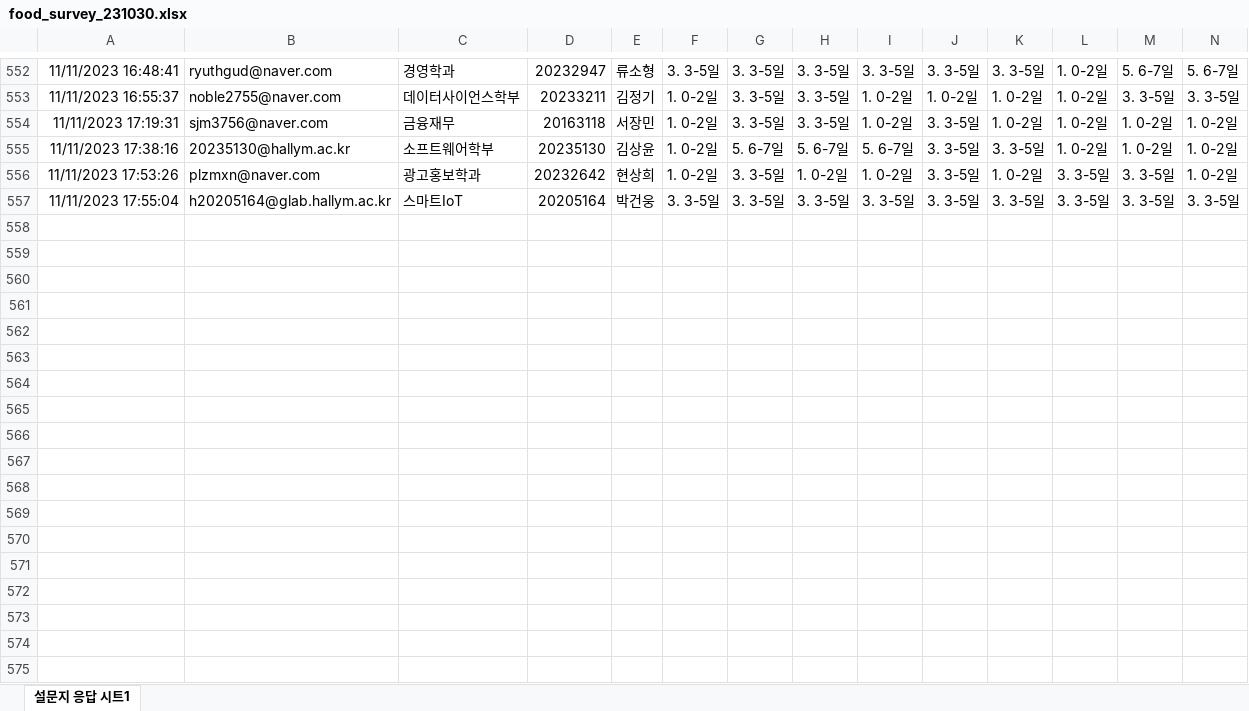
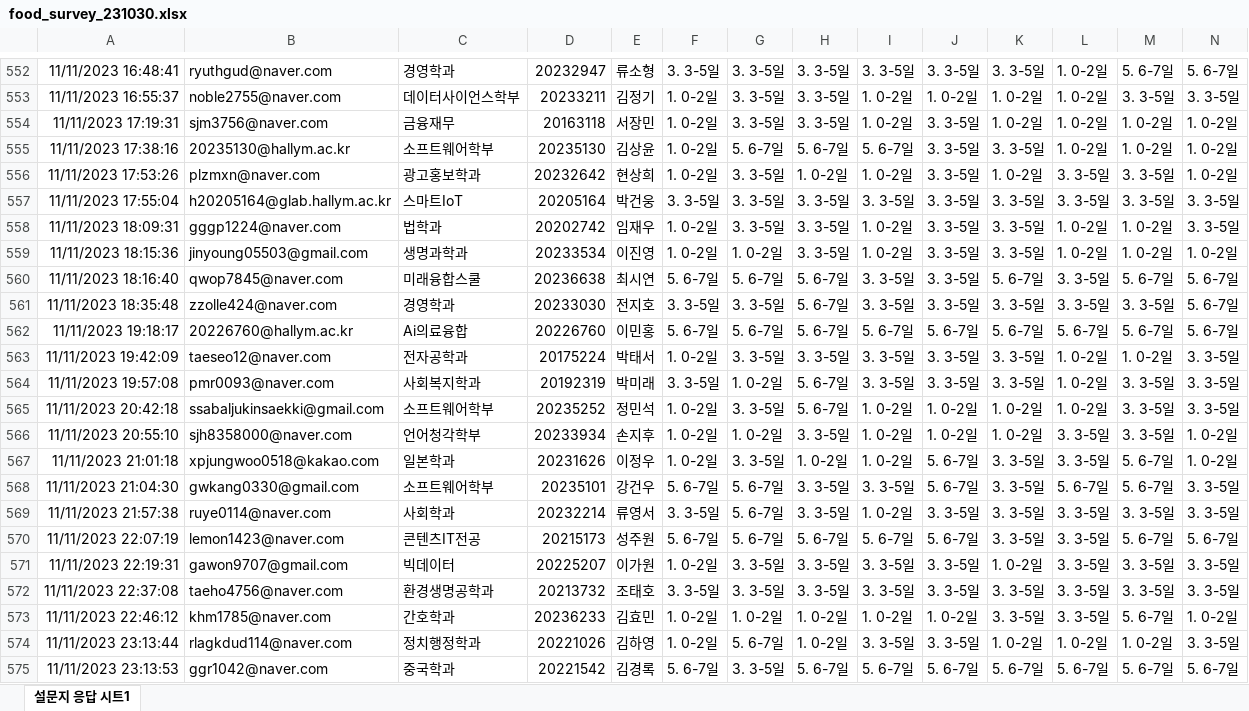
Before and after one commit to kwlee58/class202302, an Excel workbook: R/data/food_survey_231030.xlsx, sheet 설문지 응답 시트1, drawn as a sheet; only a part is shown, gaps mark what is left out; values as stored, in another font and other column widths than the file's, no borders; rows hold the shown columns only; the diff covers the shown part only; the diff names each change by its address in the sheet, - before the commit and + after, or states it on an @@ line.

```diff
--- a/R/data/food_survey_231030.xlsx (sheet 설문지 응답 시트1)
+++ b/R/data/food_survey_231030.xlsx (sheet 설문지 응답 시트1)
+row 558: 11/11/2023 18:09:31 | gggp1224@naver.com | 법학과 | 20202742 | 임재우 | 1. 0-2일 | 3. 3-5일 | 3. 3-5일 | 1. 0-2일 | 3. 3-5일 | 3. 3-5일 | 1. 0-2일 | 1. 0-2일 | 3. 3-5일
+row 559: 11/11/2023 18:15:36 | jinyoung05503@gmail.com | 생명과학과 | 20233534 | 이진영 | 1. 0-2일 | 1. 0-2일 | 3. 3-5일 | 1. 0-2일 | 3. 3-5일 | 3. 3-5일 | 1. 0-2일 | 1. 0-2일 | 1. 0-2일
+row 560: 11/11/2023 18:16:40 | qwop7845@naver.com | 미래융합스쿨 | 20236638 | 최시연 | 5. 6-7일 | 5. 6-7일 | 5. 6-7일 | 3. 3-5일 | 3. 3-5일 | 5. 6-7일 | 3. 3-5일 | 5. 6-7일 | 5. 6-7일
+row 561: 11/11/2023 18:35:48 | zzolle424@naver.com | 경영학과 | 20233030 | 전지호 | 3. 3-5일 | 3. 3-5일 | 5. 6-7일 | 3. 3-5일 | 3. 3-5일 | 3. 3-5일 | 3. 3-5일 | 3. 3-5일 | 5. 6-7일
+row 562: 11/11/2023 19:18:17 | 20226760@hallym.ac.kr | Ai의료융합 | 20226760 | 이민홍 | 5. 6-7일 | 5. 6-7일 | 5. 6-7일 | 5. 6-7일 | 5. 6-7일 | 5. 6-7일 | 5. 6-7일 | 5. 6-7일 | 5. 6-7일
+row 563: 11/11/2023 19:42:09 | taeseo12@naver.com | 전자공학과 | 20175224 | 박태서 | 1. 0-2일 | 3. 3-5일 | 3. 3-5일 | 3. 3-5일 | 3. 3-5일 | 3. 3-5일 | 1. 0-2일 | 1. 0-2일 | 3. 3-5일
+row 564: 11/11/2023 19:57:08 | pmr0093@naver.com | 사회복지학과 | 20192319 | 박미래 | 3. 3-5일 | 1. 0-2일 | 5. 6-7일 | 3. 3-5일 | 3. 3-5일 | 3. 3-5일 | 1. 0-2일 | 3. 3-5일 | 3. 3-5일
+row 565: 11/11/2023 20:42:18 | ssabaljukinsaekki@gmail.com | 소프트웨어학부 | 20235252 | 정민석 | 1. 0-2일 | 3. 3-5일 | 5. 6-7일 | 1. 0-2일 | 1. 0-2일 | 1. 0-2일 | 1. 0-2일 | 3. 3-5일 | 3. 3-5일
+row 566: 11/11/2023 20:55:10 | sjh8358000@naver.com | 언어청각학부 | 20233934 | 손지후 | 1. 0-2일 | 1. 0-2일 | 3. 3-5일 | 1. 0-2일 | 1. 0-2일 | 1. 0-2일 | 3. 3-5일 | 3. 3-5일 | 1. 0-2일
+row 567: 11/11/2023 21:01:18 | xpjungwoo0518@kakao.com | 일본학과 | 20231626 | 이정우 | 1. 0-2일 | 3. 3-5일 | 1. 0-2일 | 1. 0-2일 | 5. 6-7일 | 3. 3-5일 | 3. 3-5일 | 5. 6-7일 | 1. 0-2일
+row 568: 11/11/2023 21:04:30 | gwkang0330@gmail.com | 소프트웨어학부 | 20235101 | 강건우 | 5. 6-7일 | 5. 6-7일 | 3. 3-5일 | 3. 3-5일 | 5. 6-7일 | 3. 3-5일 | 5. 6-7일 | 5. 6-7일 | 3. 3-5일
+row 569: 11/11/2023 21:57:38 | ruye0114@naver.com | 사회학과 | 20232214 | 류영서 | 3. 3-5일 | 5. 6-7일 | 3. 3-5일 | 1. 0-2일 | 3. 3-5일 | 3. 3-5일 | 3. 3-5일 | 3. 3-5일 | 3. 3-5일
+row 570: 11/11/2023 22:07:19 | lemon1423@naver.com | 콘텐츠IT전공 | 20215173 | 성주원 | 5. 6-7일 | 5. 6-7일 | 5. 6-7일 | 5. 6-7일 | 5. 6-7일 | 3. 3-5일 | 3. 3-5일 | 5. 6-7일 | 5. 6-7일
+row 571: 11/11/2023 22:19:31 | gawon9707@gmail.com | 빅데이터 | 20225207 | 이가원 | 1. 0-2일 | 3. 3-5일 | 3. 3-5일 | 3. 3-5일 | 3. 3-5일 | 1. 0-2일 | 3. 3-5일 | 3. 3-5일 | 3. 3-5일
+row 572: 11/11/2023 22:37:08 | taeho4756@naver.com | 환경생명공학과 | 20213732 | 조태호 | 3. 3-5일 | 3. 3-5일 | 3. 3-5일 | 3. 3-5일 | 3. 3-5일 | 3. 3-5일 | 3. 3-5일 | 3. 3-5일 | 3. 3-5일
+row 573: 11/11/2023 22:46:12 | khm1785@naver.com | 간호학과 | 20236233 | 김효민 | 1. 0-2일 | 1. 0-2일 | 1. 0-2일 | 1. 0-2일 | 1. 0-2일 | 3. 3-5일 | 3. 3-5일 | 5. 6-7일 | 1. 0-2일
+row 574: 11/11/2023 23:13:44 | rlagkdud114@naver.com | 정치행정학과 | 20221026 | 김하영 | 1. 0-2일 | 5. 6-7일 | 1. 0-2일 | 3. 3-5일 | 3. 3-5일 | 1. 0-2일 | 1. 0-2일 | 1. 0-2일 | 3. 3-5일
+row 575: 11/11/2023 23:13:53 | ggr1042@naver.com | 중국학과 | 20221542 | 김경록 | 5. 6-7일 | 3. 3-5일 | 5. 6-7일 | 5. 6-7일 | 5. 6-7일 | 5. 6-7일 | 5. 6-7일 | 5. 6-7일 | 5. 6-7일
```
Also changed, not shown: 19 added rows elsewhere in this sheet, R/data/BFI231106.xlsx, R/data/MI231106.xlsx, 46 other files.
